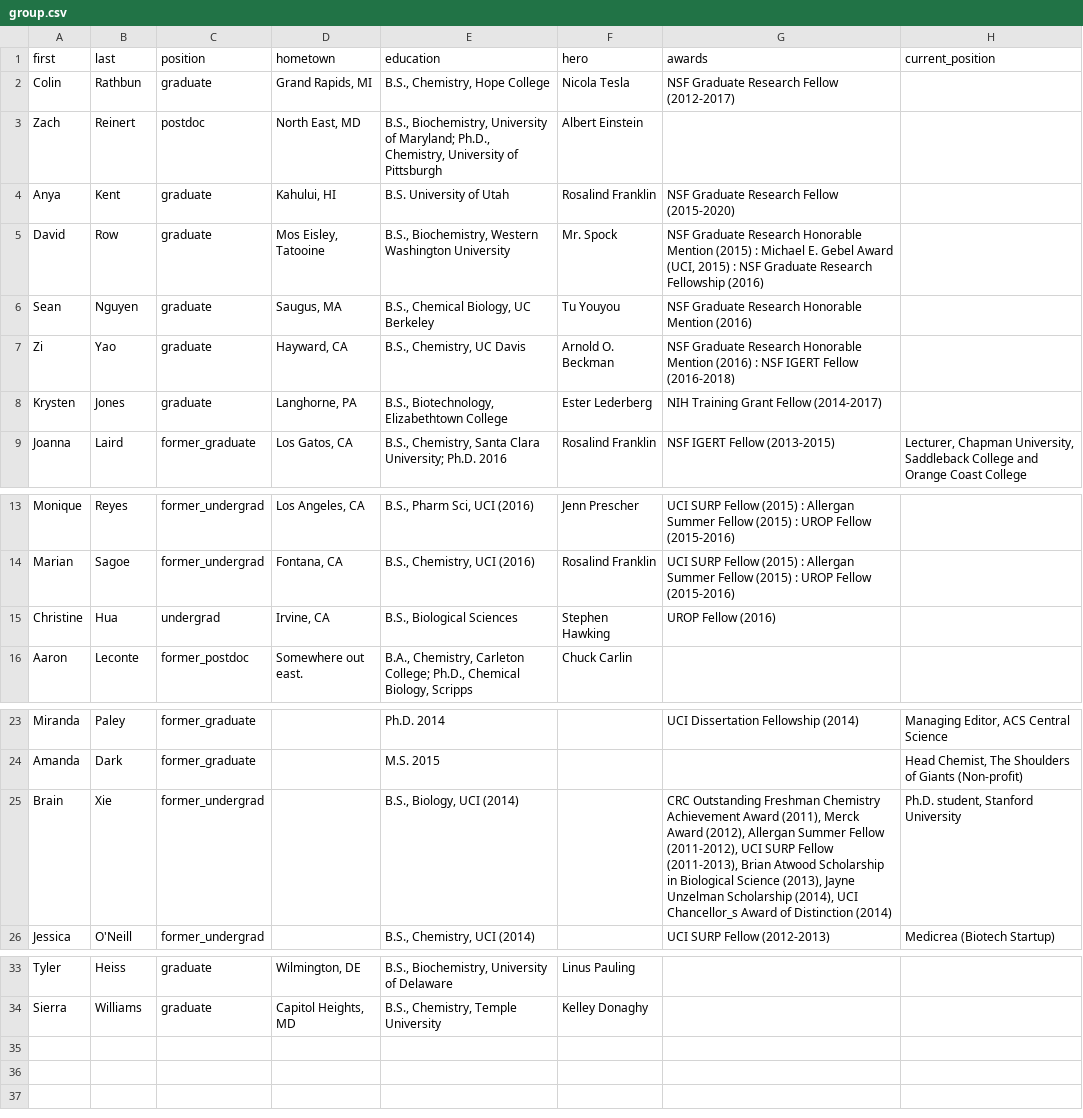
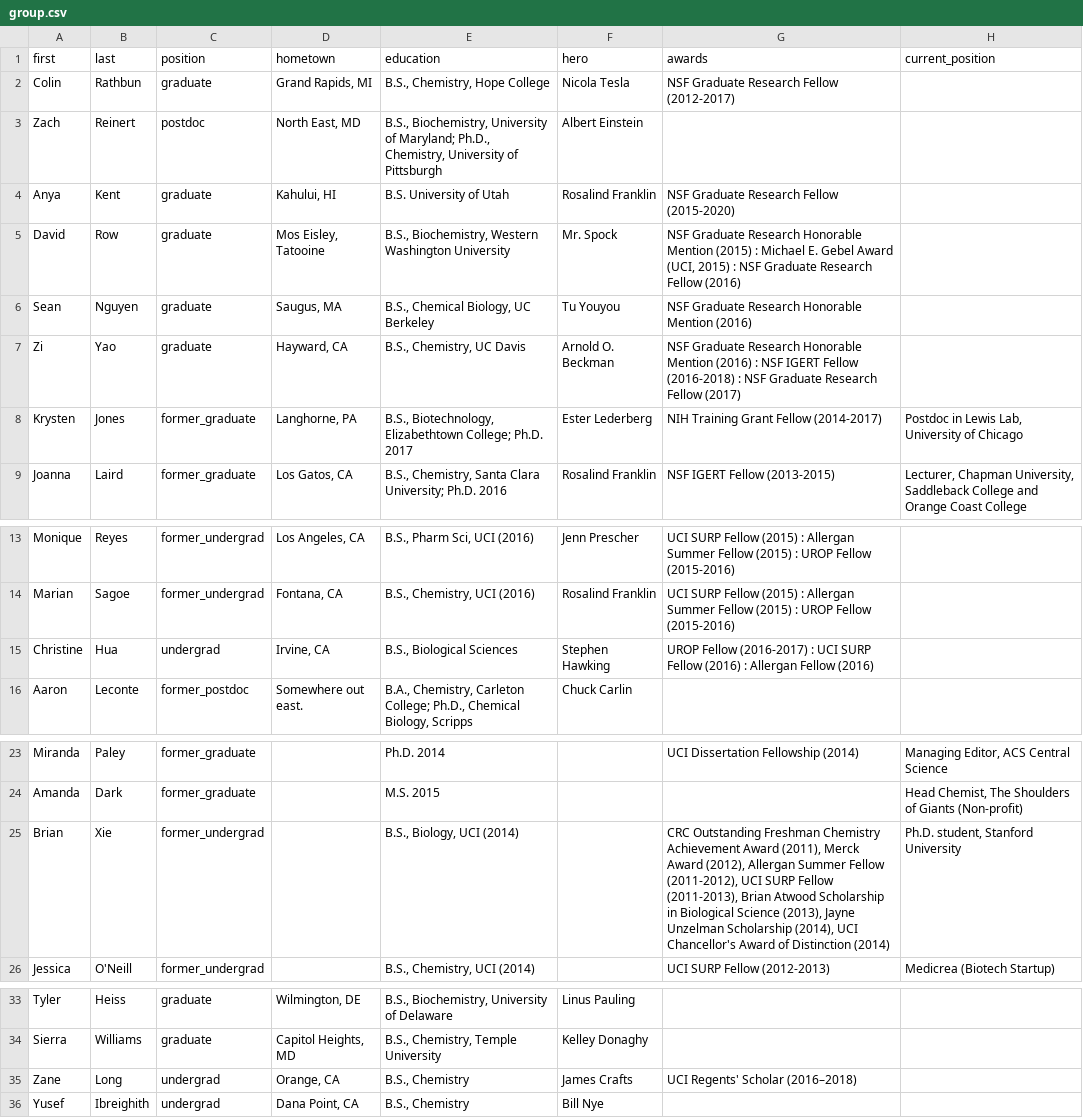
Before and after one commit to c-bun/Prescher-Lab-Site, a CSV file: _data/group.csv, drawn as a sheet; only a part is shown, gaps mark what is left out.

```diff
--- a/_data/group.csv
+++ b/_data/group.csv
@@ -4,6 +4,6 @@ Zach,Reinert,postdoc,"North East, MD","B.S., Biochemistry, University of Marylan
 Anya,Kent,graduate,"Kahului, HI",B.S. University of Utah,Rosalind Franklin,NSF Graduate Research Fellow (2015-2020),
-David,Row,graduate,"Mos Eisley, Tatooine","B.S., Biochemistry, Western Washington University",Mr. Spock,"NSF Graduate Research Honorable Mention (2015) : Michael E. Gebel Award (UCI, 2015) : NSF Graduate Research Fellowship (2016)",
+David,Row,graduate,"Mos Eisley, Tatooine","B.S., Biochemistry, Western Washington University",Mr. Spock,"NSF Graduate Research Honorable Mention (2015) : Michael E. Gebel Award (UCI, 2015) : NSF Graduate Research Fellow (2016)",
 Sean,Nguyen,graduate,"Saugus, MA","B.S., Chemical Biology, UC Berkeley",Tu Youyou,NSF Graduate Research Honorable Mention (2016),
-Zi,Yao,graduate,"Hayward, CA","B.S., Chemistry, UC Davis",Arnold O. Beckman,NSF Graduate Research Honorable Mention (2016) : NSF IGERT Fellow (2016-2018),
-Krysten,Jones,graduate,"Langhorne, PA","B.S., Biotechnology, Elizabethtown College",Ester Lederberg,NIH Training Grant Fellow (2014-2017),
+Zi,Yao,graduate,"Hayward, CA","B.S., Chemistry, UC Davis",Arnold O. Beckman,NSF Graduate Research Honorable Mention (2016) : NSF IGERT Fellow (2016-2018) : NSF Graduate Research Fellow (2017),
+Krysten,Jones,former_graduate,"Langhorne, PA","B.S., Biotechnology, Elizabethtown College; Ph.D. 2017",Ester Lederberg,NIH Training Grant Fellow (2014-2017),"Postdoc in Lewis Lab, University of Chicago"
 Joanna,Laird,former_graduate,"Los Gatos, CA","B.S., Chemistry, Santa Clara University; Ph.D. 2016",Rosalind Franklin,NSF IGERT Fellow (2013-2015),"Lecturer, Chapman University, Saddleback College and Orange Coast College"
@@ -14,3 +14,3 @@ Monique,Reyes,former_undergrad,"Los Angeles, CA","B.S., Pharm Sci, UCI (2016)",J
 Marian,Sagoe,former_undergrad,"Fontana, CA","B.S., Chemistry, UCI (2016)",Rosalind Franklin,UCI SURP Fellow (2015) : Allergan Summer Fellow (2015) : UROP Fellow (2015-2016),
-Christine,Hua,undergrad,"Irvine, CA","B.S., Biological Sciences",Stephen Hawking,UROP Fellow (2016),
+Christine,Hua,undergrad,"Irvine, CA","B.S., Biological Sciences",Stephen Hawking,UROP Fellow (2016-2017) : UCI SURP Fellow (2016) : Allergan Fellow (2016),
 Aaron,Leconte,former_postdoc,Somewhere out east.,"B.A., Chemistry, Carleton College; Ph.D., Chemical Biology, Scripps",Chuck Carlin,,
@@ -24,3 +24,3 @@ Miranda,Paley,former_graduate,,Ph.D. 2014,,UCI Dissertation Fellowship (2014),"M
 Amanda,Dark,former_graduate,,M.S. 2015,,,"Head Chemist, The Shoulders of Giants (Non-profit)"
-Brain,Xie,former_undergrad,,"B.S., Biology, UCI (2014)",,"CRC Outstanding Freshman Chemistry Achievement Award (2011), Merck Award (2012), Allergan Summer Fellow (2011-2012), UCI SURP Fellow (2011-2013), Brian Atwood Scholarship in Biological Science (2013), Jayne Unzelman Scholarship (2014), UCI Chancellor_s Award of Distinction (2014)","Ph.D. student, Stanford University"
+Brian,Xie,former_undergrad,,"B.S., Biology, UCI (2014)",,"CRC Outstanding Freshman Chemistry Achievement Award (2011), Merck Award (2012), Allergan Summer Fellow (2011-2012), UCI SURP Fellow (2011-2013), Brian Atwood Scholarship in Biological Science (2013), Jayne Unzelman Scholarship (2014), UCI Chancellor's Award of Distinction (2014)","Ph.D. student, Stanford University"
 Jessica,O'Neill,former_undergrad,,"B.S., Chemistry, UCI (2014)",,UCI SURP Fellow (2012-2013),Medicrea (Biotech Startup)
@@ -34 +34,3 @@ Tyler,Heiss,graduate,"Wilmington, DE","B.S., Biochemistry, University of Delawar
 Sierra,Williams,graduate,"Capitol Heights, MD","B.S., Chemistry, Temple University",Kelley Donaghy,,
+Zane,Long,undergrad,"Orange, CA","B.S., Chemistry",James Crafts,UCI Regents' Scholar (2016–2018),
+Yusef,Ibreighith,undergrad,"Dana Point, CA","B.S., Chemistry",Bill Nye,,
```
Also changed, not shown: 4 other files.
